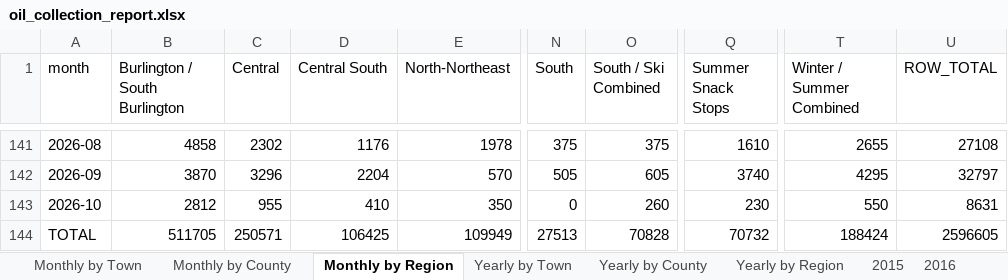
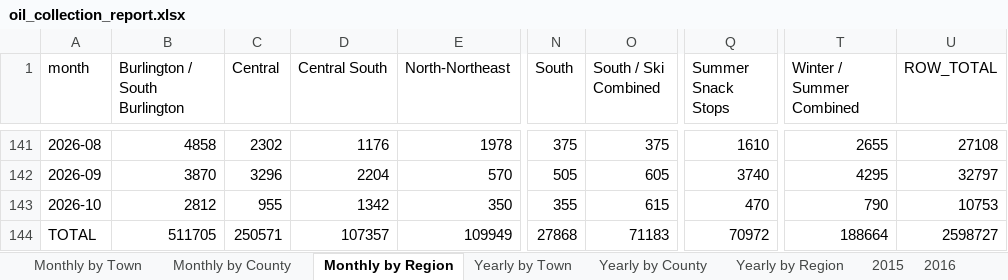
Before and after one commit to burnssargent-eng/blackbear_dashboard, an Excel workbook: oil_collection_report.xlsx, sheet Monthly by Region, drawn as a sheet; only a part is shown, gaps mark what is left out; values as stored, in another font and other column widths than the file's, no borders; the diff names each change by its address in the sheet, - before the commit and + after, or states it on an @@ line.

```diff
--- a/oil_collection_report.xlsx (sheet Monthly by Region)
+++ b/oil_collection_report.xlsx (sheet Monthly by Region)
-D143 (Central South): 410
+D143 (Central South): 1342
-N143 (South): 0
+N143 (South): 355
-O143 (South / Ski Combined): 260
+O143 (South / Ski Combined): 615
-Q143 (Summer Snack Stops): 230
+Q143 (Summer Snack Stops): 470
-T143 (Winter / Summer Combined): 550
+T143 (Winter / Summer Combined): 790
-U143 (ROW_TOTAL): 8631
+U143 (ROW_TOTAL): 10753
-D144 (Central South): 106425
+D144 (Central South): 107357
-N144 (South): 27513
+N144 (South): 27868
-O144 (South / Ski Combined): 70828
+O144 (South / Ski Combined): 71183
-Q144 (Summer Snack Stops): 70732
+Q144 (Summer Snack Stops): 70972
-T144 (Winter / Summer Combined): 188424
+T144 (Winter / Summer Combined): 188664
-U144 (ROW_TOTAL): 2596605
+U144 (ROW_TOTAL): 2598727
```
Also changed, not shown: sheet 2026, sheet Yearly by Region, sheet Yearly by Town, sheet Monthly by Town, sheet Yearly by County, sheet Monthly by County, 16 more sheets, other sheet tabs, 8 other files.
